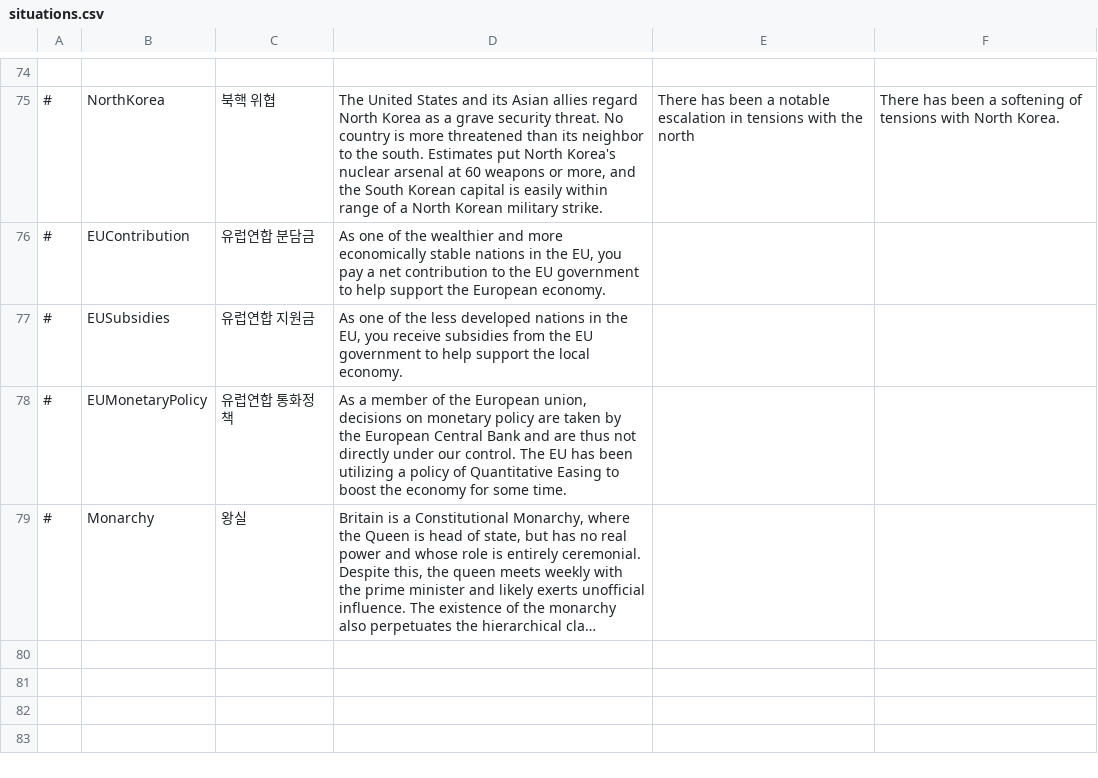
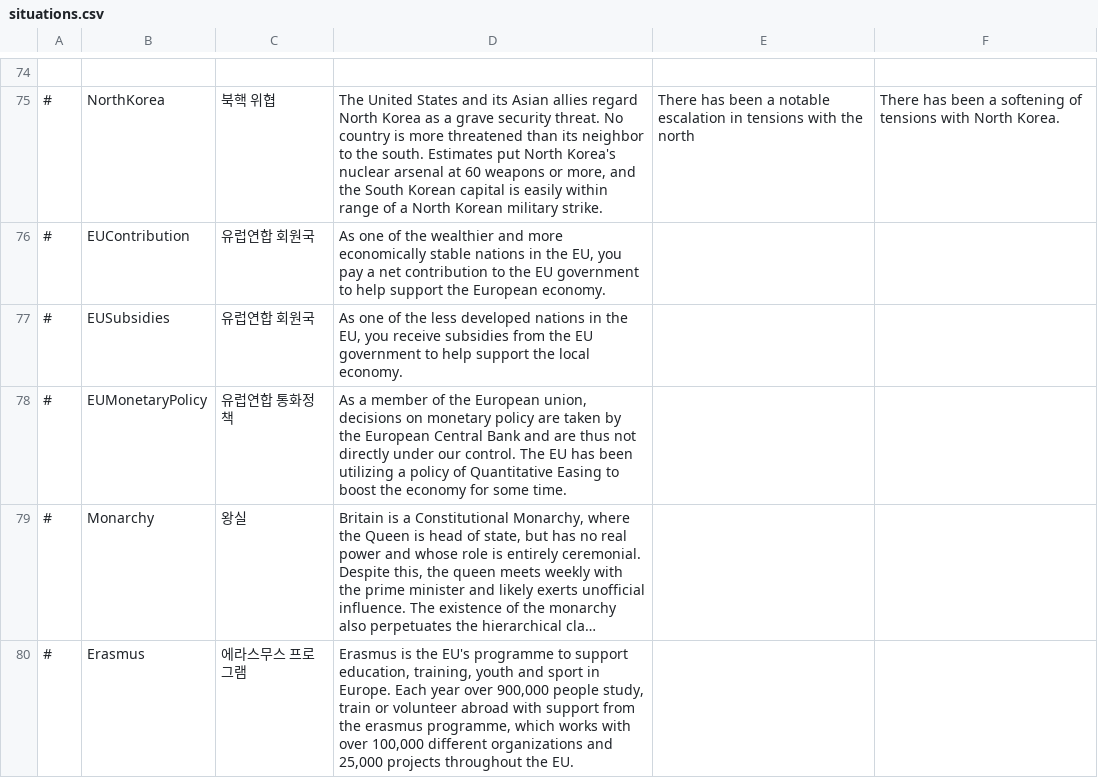
Before and after one commit to whiteforce4/Democracy4KoreanTranslation, a CSV file: Korean/situations.csv, drawn as a sheet; only a part is shown, gaps mark what is left out; long unchanged cells end in …; the diff names each change by its address in the sheet, - before the commit and + after, or states it on an @@ line.

Commit message:
Update situations.csv

```diff
--- a/Korean/situations.csv
+++ b/Korean/situations.csv
-C76: 유럽연합 분담금
+C76: 유럽연합 회원국
-C77: 유럽연합 지원금
+C77: 유럽연합 회원국
+row 80: # | Erasmus | 에라스무스 프로그램 | Erasmus is the EU's programme to support education, training, youth and sport in Europe. Each year over 900,000 people study, train or volunteer abroad with support from the erasmus programme, which works with over 100,000 different organizations and 25,000 projects throughout the EU.
```
